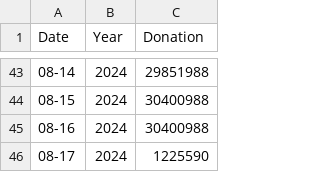
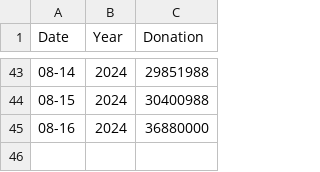
Before and after one commit to villa-gardenia/hut-ri, a CSV file: 80/knowledge_base/trend-donation.csv, drawn as a sheet; only a part is shown, gaps mark what is left out.

Commit message:
Update donation chart

```diff
--- a/80/knowledge_base/trend-donation.csv
+++ b/80/knowledge_base/trend-donation.csv
@@ -44,3 +44,2 @@ Date, Year, Donation
 "08-15", 2024, 30400988
-"08-16", 2024, 30400988
-"08-17", 2024, 1225590
+"08-16", 2024, 36880000
```
Also changed, not shown: 1 other file.
